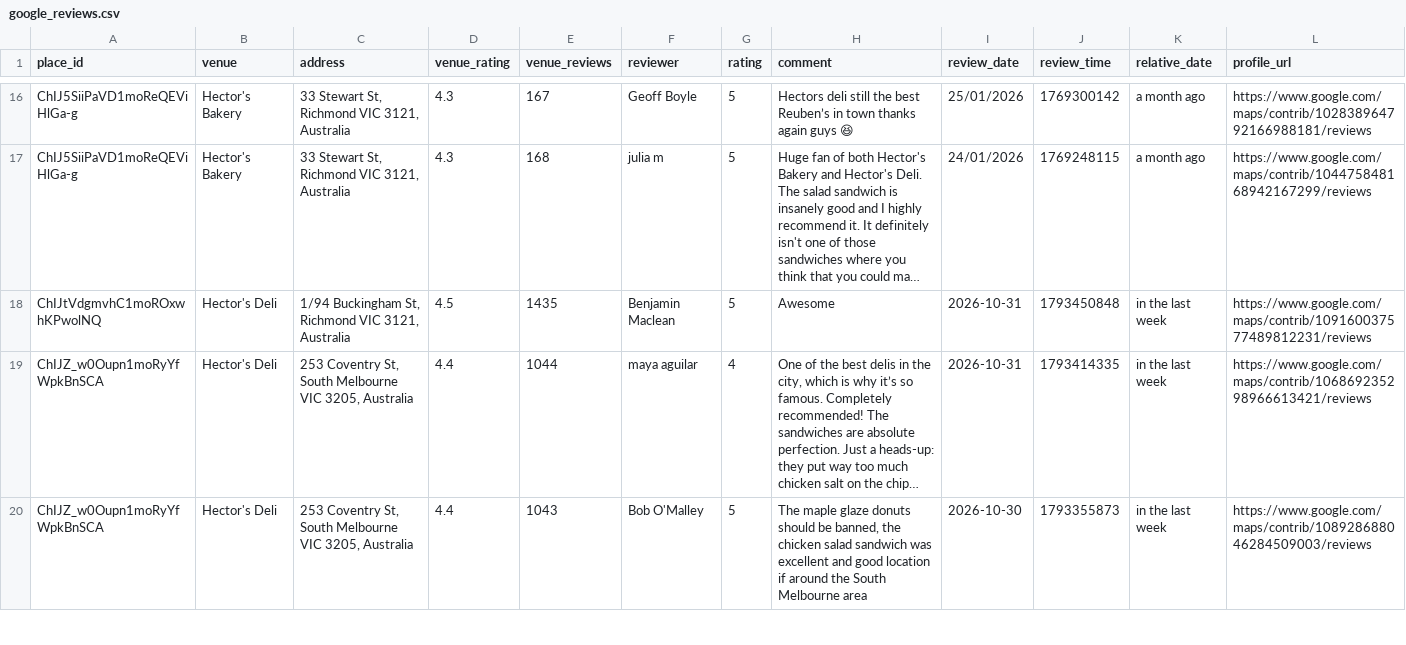
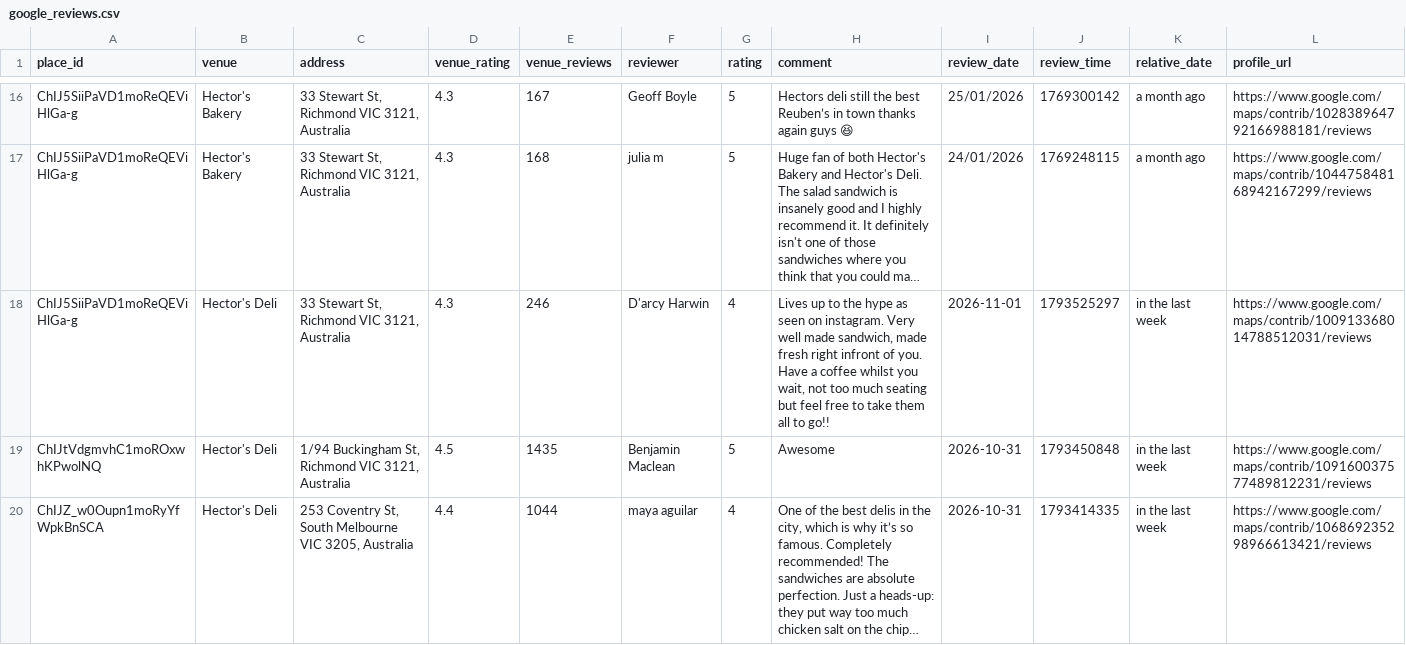
Before and after one commit to hecticanalysis-creator/hectic_review_dash, a CSV file: google_reviews.csv, drawn as a sheet; only a part is shown, gaps mark what is left out; the shorter side is filled out with more unchanged rows; long unchanged cells end in …; rows hold the shown columns only; the diff names each change by its address in the sheet, - before the commit and + after, or states it on an @@ line.

Commit message:
Update reviews — 2026-11-01 21:18

```diff
--- a/google_reviews.csv
+++ b/google_reviews.csv
+row 18: ChIJ5SiiPaVD1moReQEViHlGa-g | Hector's Deli | 33 Stewart St, Richmond VIC 3121, Australia | 4.3 | 246 | D'arcy Harwin | 4 | Lives up to the hype as seen on instagram. Very well made sandwich, made fresh right infront of you. Have a coffee whilst you wait, not too much seating but feel free to take them all to go!! | 2026-11-01 | 1793525297 | in the last week | https://www.google.com/maps/contrib/100913368014788512031/reviews
```
